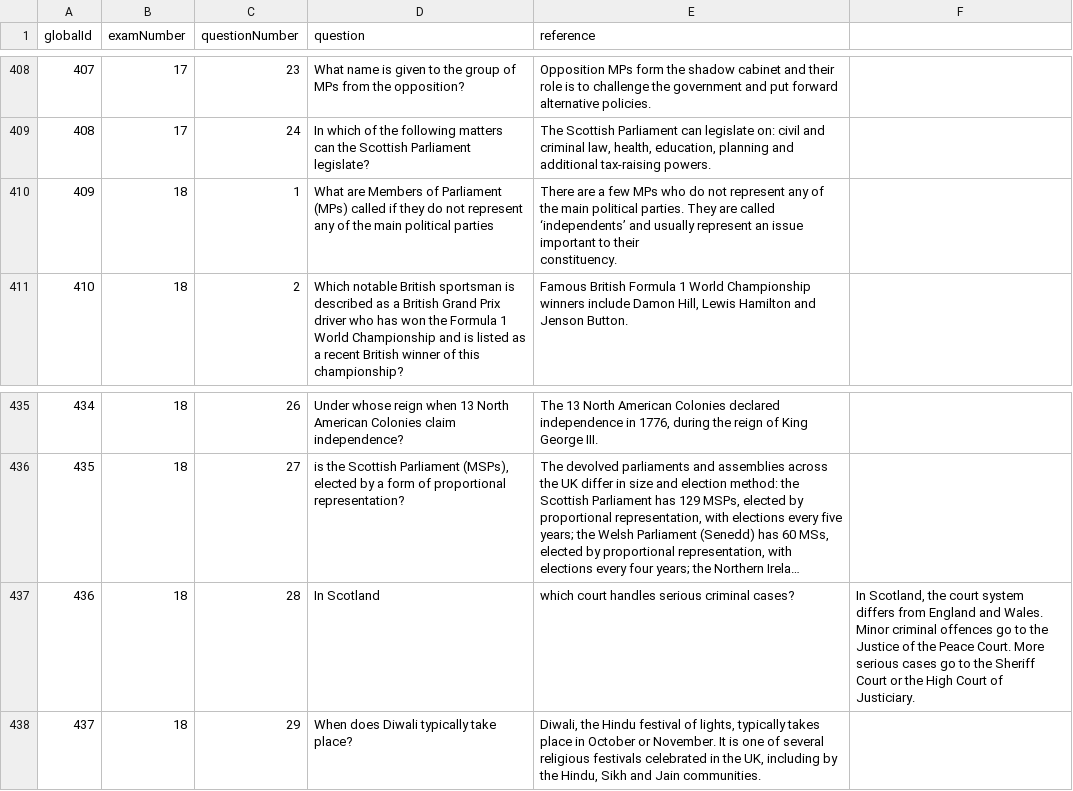
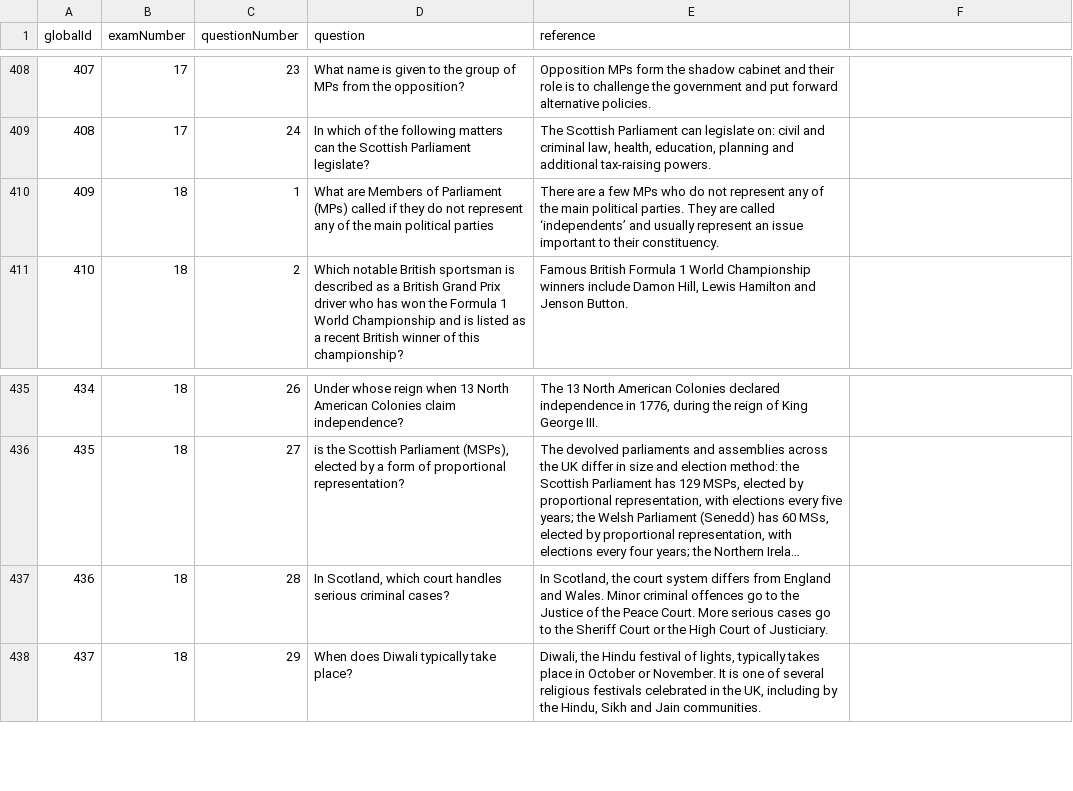
Before and after one commit to alexwang216/life-in-the-uk-quiz, a CSV file: public/questions.csv, drawn as a sheet; only a part is shown, gaps mark what is left out; long unchanged cells end in …; ↵ is a line break in a cell; the diff names each change by its address in the sheet, - before the commit and + after, or states it on an @@ line.

Commit message:
fix: question (#12)
* fix: question

* fix: question

```diff
--- a/public/questions.csv
+++ b/public/questions.csv
-E410 (reference): …their ↵ constituency.
+E410 (reference): …their constituency.
-D437 (question): In Scotland
+D437 (question): In Scotland, which court handles serious criminal cases?
-E437 (reference): which court handles serious criminal cases?
+E437 (reference): In Scotland, the court system differs from England and Wales. Minor criminal offences go to the Justice of the Peace Court. More serious cases go to the Sheriff Court or the High Court of Justiciary.
-F437: In Scotland, the court system differs from England and Wales. Minor criminal offences go to the Justice of the Peace Court. More serious cases go to the Sheriff Court or the High Court of Justiciary.
+F437: (empty)
```
